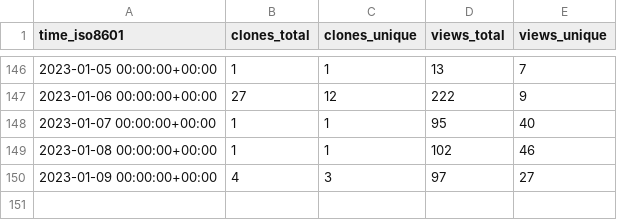
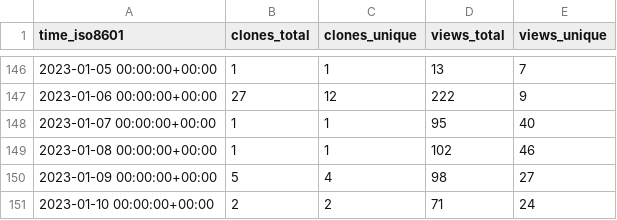
Before and after one commit to Fevol/obsidian-translate, a CSV file: Fevol/obsidian-translate/ghrs-data/views_clones_aggregate.csv, drawn as a sheet; only a part is shown, gaps mark what is left out.

```diff
--- a/Fevol/obsidian-translate/ghrs-data/views_clones_aggregate.csv
+++ b/Fevol/obsidian-translate/ghrs-data/views_clones_aggregate.csv
@@ -149,2 +149,3 @@ time_iso8601,clones_total,clones_unique,views_total,views_unique
 2023-01-08 00:00:00+00:00,1,1,102,46
-2023-01-09 00:00:00+00:00,4,3,97,27
+2023-01-09 00:00:00+00:00,5,4,98,27
+2023-01-10 00:00:00+00:00,2,2,71,24
```
Also changed, not shown: 1 other file.
